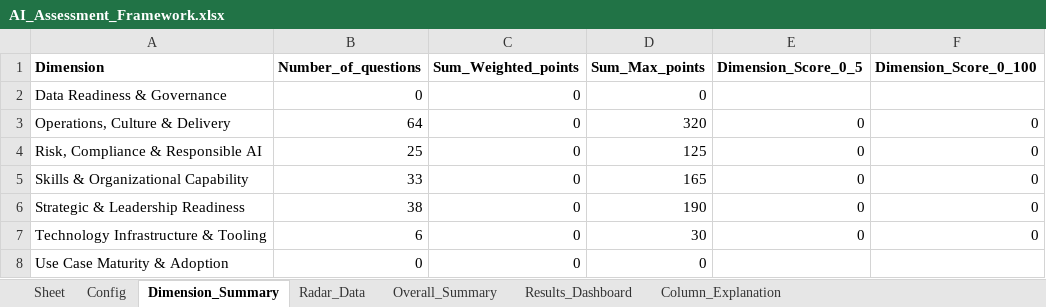
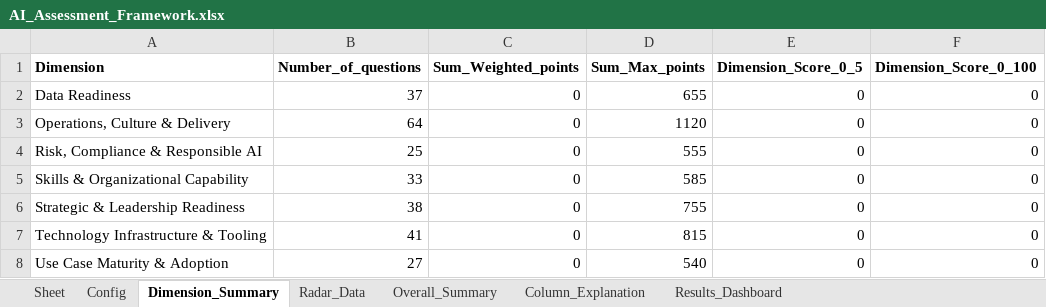
Before and after one commit to kasparvH/AI_Assessment_tool_new, an Excel workbook: data/AI_Assessment_Framework.xlsx, sheet Dimension_Summary, drawn as a sheet; values as stored, in another font and other column widths than the file's, no borders; removed rows and columns are numbered as before the commit, all else as after; the diff names each change by its address in the sheet, - before the commit and + after, or states it on an @@ line.

```diff
--- a/data/AI_Assessment_Framework.xlsx (sheet Dimension_Summary)
+++ b/data/AI_Assessment_Framework.xlsx (sheet Dimension_Summary)
@@ sheet tab order changed: Sheet | Config | Dimension_Summary | Radar_Data | Overall_Summary | Column_Explanation | Results_Dashboard @@
-row 2: Data Readiness & Governance | 0 | 0 | 0
+row 2: Data Readiness | 37 | 0 | 655 | 0 | 0
-D3 (Sum_Max_points): 320
+D3 (Sum_Max_points): 1120
-D4 (Sum_Max_points): 125
+D4 (Sum_Max_points): 555
-D5 (Sum_Max_points): 165
+D5 (Sum_Max_points): 585
-D6 (Sum_Max_points): 190
+D6 (Sum_Max_points): 755
-B7 (Number_of_questions): 6
+B7 (Number_of_questions): 41
-D7 (Sum_Max_points): 30
+D7 (Sum_Max_points): 815
-B8 (Number_of_questions): 0
+B8 (Number_of_questions): 27
-D8 (Sum_Max_points): 0
+D8 (Sum_Max_points): 540
-E8 (Dimension_Score_0_5): (empty)
+E8 (Dimension_Score_0_5): 0
-F8 (Dimension_Score_0_100): (empty)
+F8 (Dimension_Score_0_100): 0
```
Also changed, not shown: sheet Sheet, sheet Results_Dashboard, sheet Overall_Summary, sheet Radar_Data, formulas that keep their value, charts or pictures.
